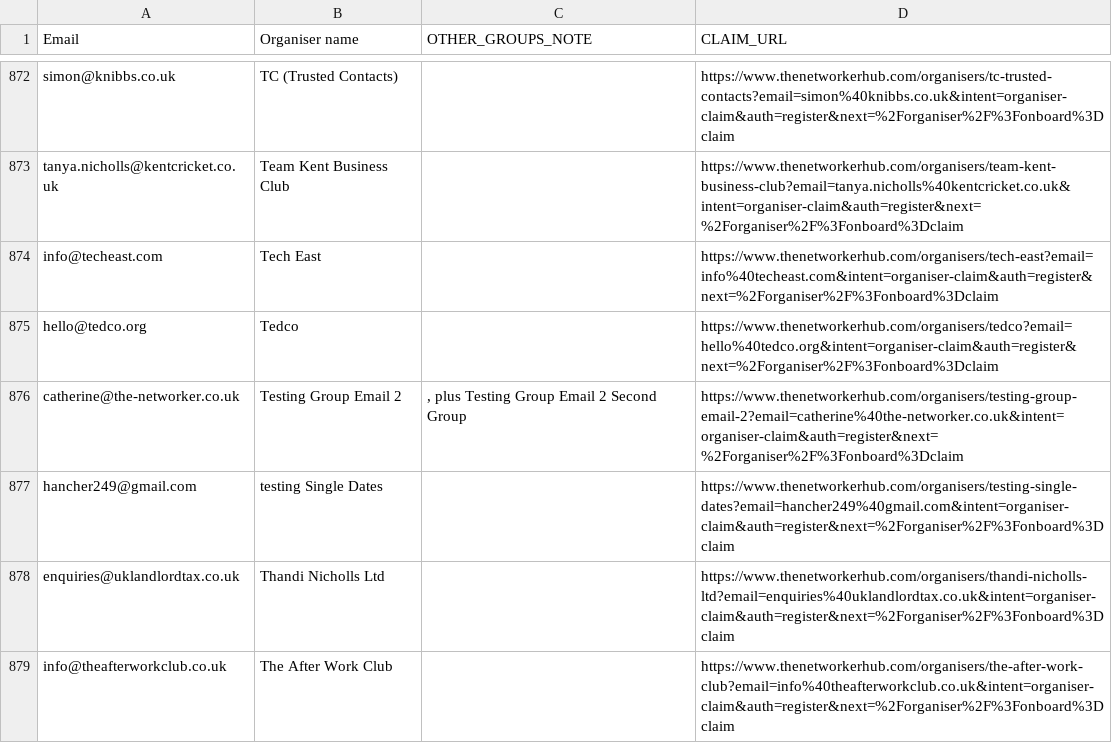
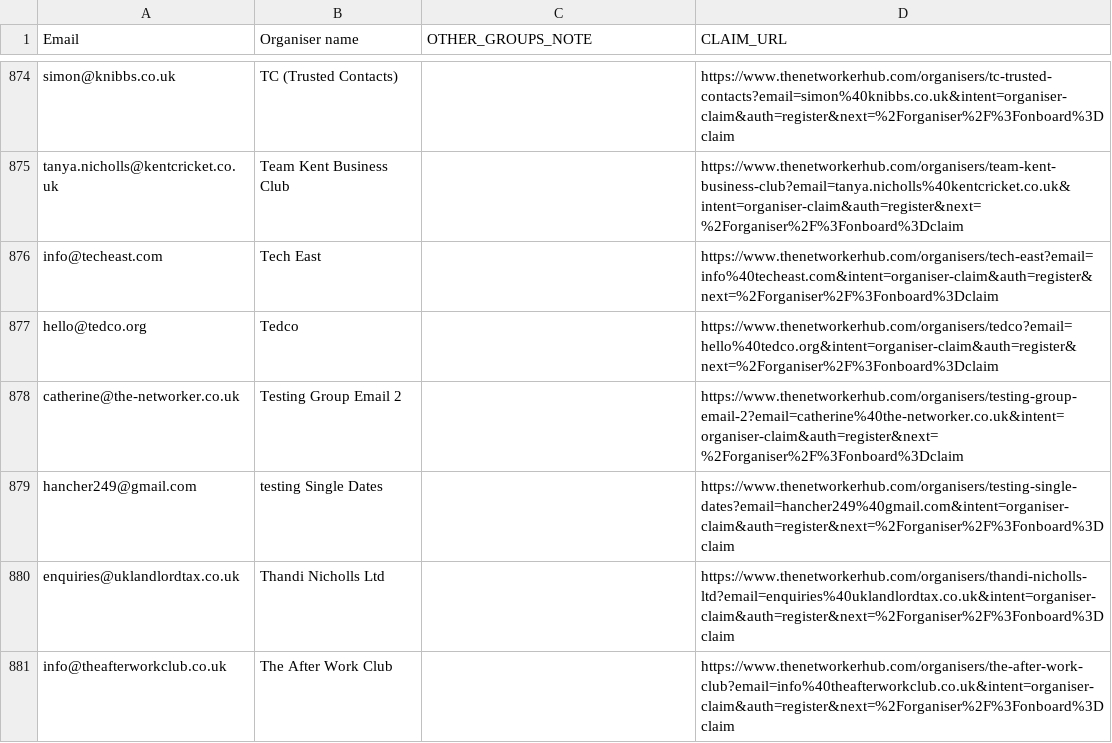
Before and after one commit to pips249-create/The-networker-hub, a CSV file: data/Segment-A-Email2-Brevo-import.csv, drawn as a sheet; only a part is shown, gaps mark what is left out; the diff covers the shown part only.

```diff
--- a/data/Segment-A-Email2-Brevo-import.csv
+++ b/data/Segment-A-Email2-Brevo-import.csv
@@ -875,3 +877,3 @@ info@techeast.com,"Tech East","","https://www.thenetworkerhub.com/organisers/tec
 hello@tedco.org,"Tedco","","https://www.thenetworkerhub.com/organisers/tedco?email=hello%40tedco.org&intent=organiser-claim&auth=register&next=%2Forganiser%2F%3Fonboard%3Dclaim"
-catherine@the-networker.co.uk,"Testing Group Email 2",", plus Testing Group Email 2 Second Group","https://www.thenetworkerhub.com/organisers/testing-group-email-2?email=catherine%40the-networker.co.uk&intent=organiser-claim&auth=register&next=%2Forganiser%2F%3Fonboard%3Dclaim"
+catherine@the-networker.co.uk,"Testing Group Email 2","","https://www.thenetworkerhub.com/organisers/testing-group-email-2?email=catherine%40the-networker.co.uk&intent=organiser-claim&auth=register&next=%2Forganiser%2F%3Fonboard%3Dclaim"
 hancher249@gmail.com,"testing Single Dates","","https://www.thenetworkerhub.com/organisers/testing-single-dates?email=hancher249%40gmail.com&intent=organiser-claim&auth=register&next=%2Forganiser%2F%3Fonboard%3Dclaim"
```
Also changed, not shown: 2 added rows and 5 moved rows elsewhere in this file, 6 other files.
